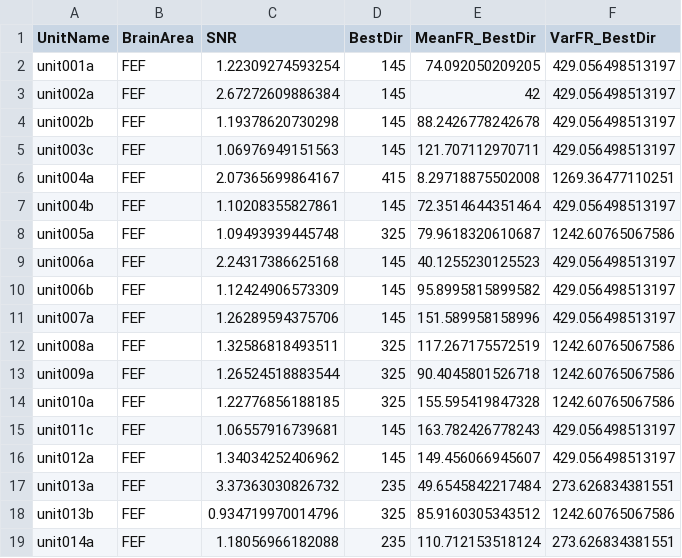
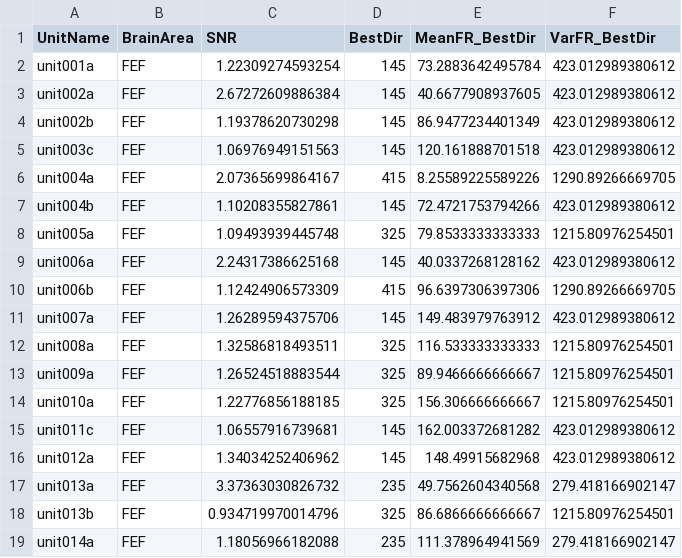
Before and after one commit to mayolabvision/NeuralDecoding, a CSV file: datasets/units-pa29dir4A-pre500-post300.csv, drawn as a sheet; only a part is shown; the diff covers the shown part only.

```diff
--- a/datasets/units-pa29dir4A-pre500-post300.csv
+++ b/datasets/units-pa29dir4A-pre500-post300.csv
@@ -1,19 +1,19 @@
 UnitName,BrainArea,SNR,BestDir,MeanFR_BestDir,VarFR_BestDir
-unit001a,FEF,1.22309274593254,145,74.092050209205,429.056498513197
-unit002a,FEF,2.67272609886384,145,42,429.056498513197
-unit002b,FEF,1.19378620730298,145,88.2426778242678,429.056498513197
-unit003c,FEF,1.06976949151563,145,121.707112970711,429.056498513197
-unit004a,FEF,2.07365699864167,415,8.29718875502008,1269.36477110251
-unit004b,FEF,1.10208355827861,145,72.3514644351464,429.056498513197
-unit005a,FEF,1.09493939445748,325,79.9618320610687,1242.60765067586
-unit006a,FEF,2.24317386625168,145,40.1255230125523,429.056498513197
-unit006b,FEF,1.12424906573309,145,95.8995815899582,429.056498513197
-unit007a,FEF,1.26289594375706,145,151.589958158996,429.056498513197
-unit008a,FEF,1.32586818493511,325,117.267175572519,1242.60765067586
-unit009a,FEF,1.26524518883544,325,90.4045801526718,1242.60765067586
-unit010a,FEF,1.22776856188185,325,155.595419847328,1242.60765067586
-unit011c,FEF,1.06557916739681,145,163.782426778243,429.056498513197
-unit012a,FEF,1.34034252406962,145,149.456066945607,429.056498513197
-unit013a,FEF,3.37363030826732,235,49.6545842217484,273.626834381551
-unit013b,FEF,0.934719970014796,325,85.9160305343512,1242.60765067586
-unit014a,FEF,1.18056966182088,235,110.712153518124,273.626834381551
+unit001a,FEF,1.22309274593254,145,73.2883642495784,423.012989380612
+unit002a,FEF,2.67272609886384,145,40.6677908937605,423.012989380612
+unit002b,FEF,1.19378620730298,145,86.9477234401349,423.012989380612
+unit003c,FEF,1.06976949151563,145,120.161888701518,423.012989380612
+unit004a,FEF,2.07365699864167,415,8.25589225589226,1290.89266669705
+unit004b,FEF,1.10208355827861,145,72.4721753794266,423.012989380612
+unit005a,FEF,1.09493939445748,325,79.8533333333333,1215.80976254501
+unit006a,FEF,2.24317386625168,145,40.0337268128162,423.012989380612
+unit006b,FEF,1.12424906573309,415,96.6397306397306,1290.89266669705
+unit007a,FEF,1.26289594375706,145,149.483979763912,423.012989380612
+unit008a,FEF,1.32586818493511,325,116.533333333333,1215.80976254501
+unit009a,FEF,1.26524518883544,325,89.9466666666667,1215.80976254501
+unit010a,FEF,1.22776856188185,325,156.306666666667,1215.80976254501
+unit011c,FEF,1.06557916739681,145,162.003372681282,423.012989380612
+unit012a,FEF,1.34034252406962,145,148.49915682968,423.012989380612
+unit013a,FEF,3.37363030826732,235,49.7562604340568,279.418166902147
+unit013b,FEF,0.934719970014796,325,86.6866666666667,1215.80976254501
+unit014a,FEF,1.18056966182088,235,111.378964941569,279.418166902147
```
Also changed, not shown: 97 edited cells elsewhere in this file, 1 other file.
